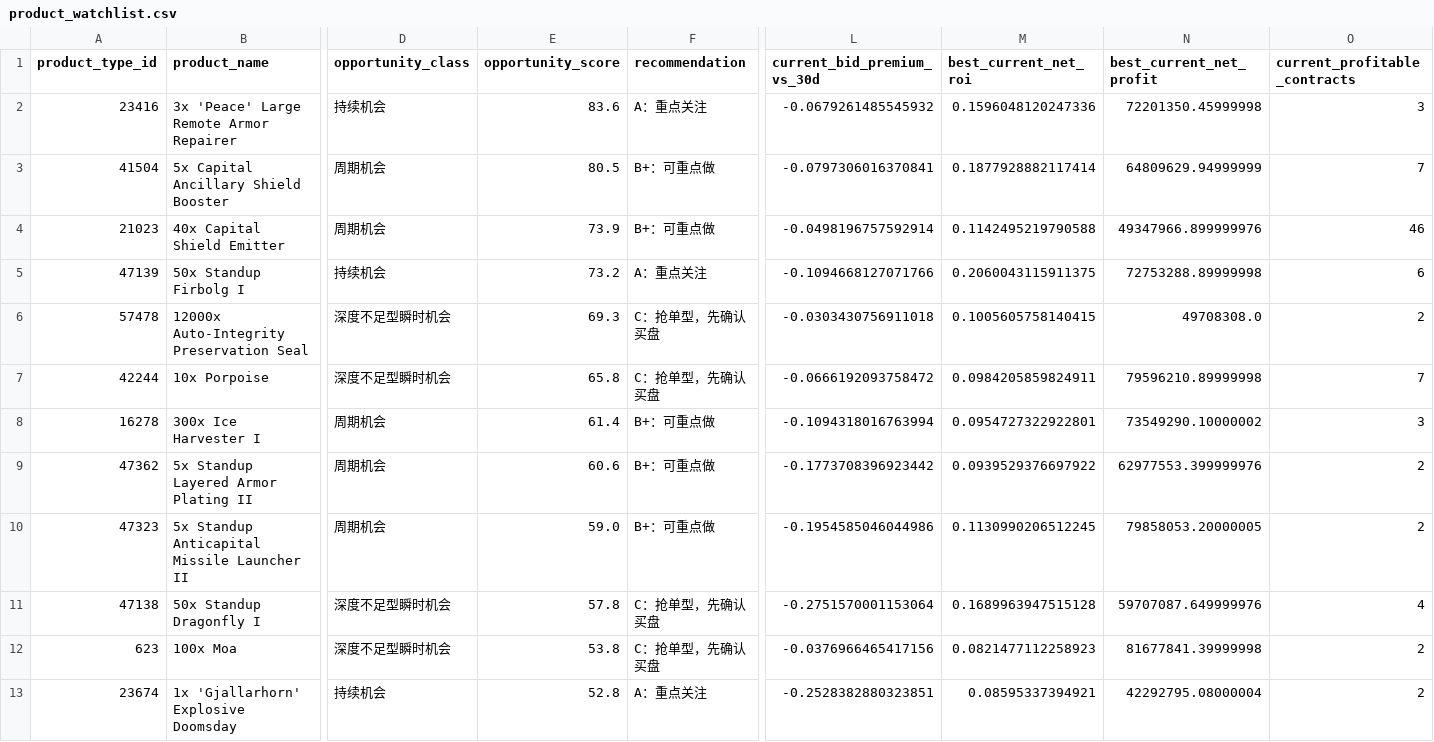
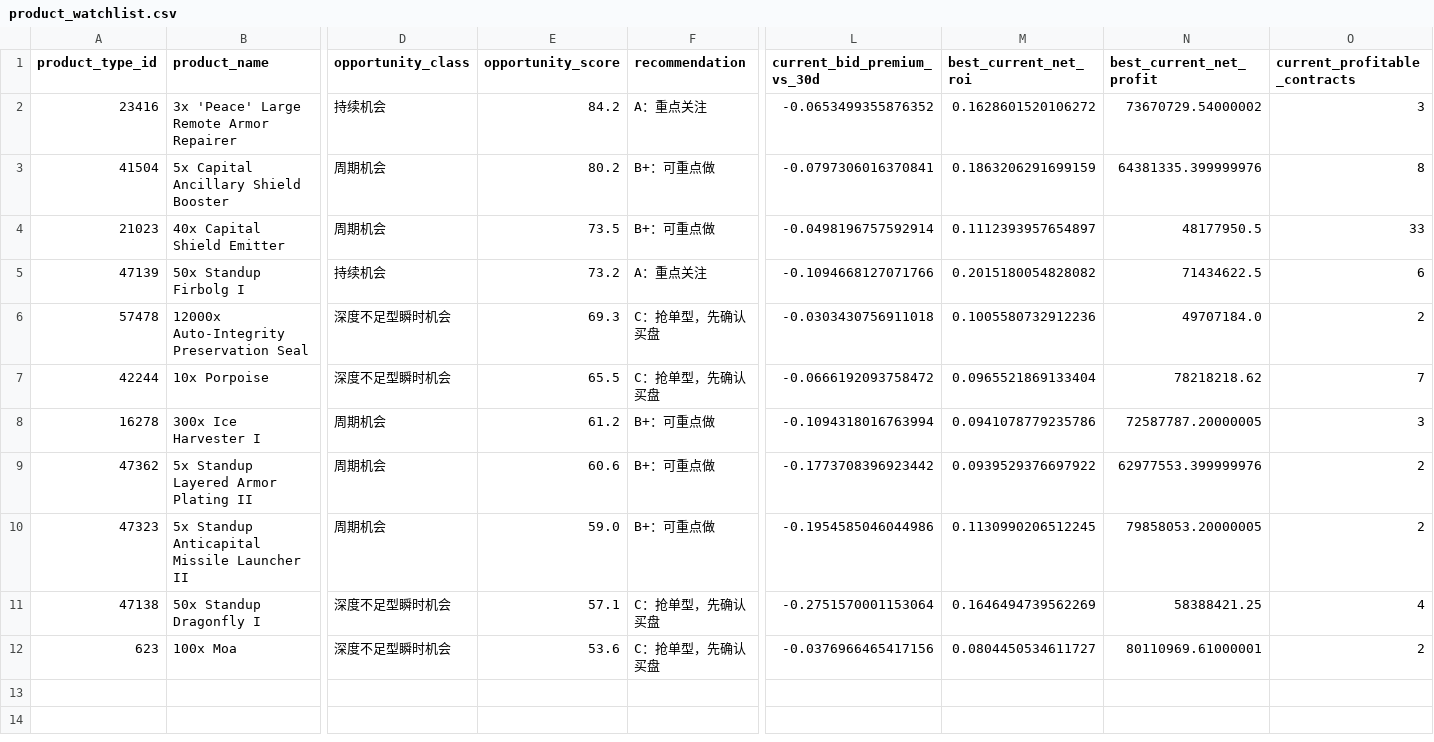
Before and after one commit to samson8964/chatgpt-eve, a CSV file: results/latest/product_watchlist.csv, drawn as a sheet; only a part is shown, gaps mark what is left out; rows hold the shown columns only; the diff names each change by its address in the sheet, - before the commit and + after, or states it on an @@ line.

```diff
--- a/results/latest/product_watchlist.csv
+++ b/results/latest/product_watchlist.csv
-E2 (opportunity_score): 83.6
+E2 (opportunity_score): 84.2
-L2 (current_bid_premium_vs_30d): -0.0679261485545932
+L2 (current_bid_premium_vs_30d): -0.0653499355876352
-M2 (best_current_net_roi): 0.1596048120247336
+M2 (best_current_net_roi): 0.1628601520106272
-N2 (best_current_net_profit): 72201350.45999998
+N2 (best_current_net_profit): 73670729.54000002
-E3 (opportunity_score): 80.5
+E3 (opportunity_score): 80.2
-M3 (best_current_net_roi): 0.1877928882117414
+M3 (best_current_net_roi): 0.1863206291699159
-N3 (best_current_net_profit): 64809629.94999999
+N3 (best_current_net_profit): 64381335.399999976
-O3 (current_profitable_contracts): 7
+O3 (current_profitable_contracts): 8
-E4 (opportunity_score): 73.9
+E4 (opportunity_score): 73.5
-M4 (best_current_net_roi): 0.1142495219790588
+M4 (best_current_net_roi): 0.1112393957654897
-N4 (best_current_net_profit): 49347966.899999976
+N4 (best_current_net_profit): 48177950.5
-O4 (current_profitable_contracts): 46
+O4 (current_profitable_contracts): 33
-M5 (best_current_net_roi): 0.2060043115911375
+M5 (best_current_net_roi): 0.2015180054828082
-N5 (best_current_net_profit): 72753288.89999998
+N5 (best_current_net_profit): 71434622.5
-M6 (best_current_net_roi): 0.1005605758140415
+M6 (best_current_net_roi): 0.1005580732912236
-N6 (best_current_net_profit): 49708308.0
+N6 (best_current_net_profit): 49707184.0
-E7 (opportunity_score): 65.8
+E7 (opportunity_score): 65.5
-M7 (best_current_net_roi): 0.0984205859824911
+M7 (best_current_net_roi): 0.0965521869133404
-N7 (best_current_net_profit): 79596210.89999998
+N7 (best_current_net_profit): 78218218.62
-E8 (opportunity_score): 61.4
+E8 (opportunity_score): 61.2
-M8 (best_current_net_roi): 0.0954727322922801
+M8 (best_current_net_roi): 0.0941078779235786
-N8 (best_current_net_profit): 73549290.10000002
+N8 (best_current_net_profit): 72587787.20000005
-E11 (opportunity_score): 57.8
+E11 (opportunity_score): 57.1
-M11 (best_current_net_roi): 0.1689963947515128
+M11 (best_current_net_roi): 0.1646494739562269
-N11 (best_current_net_profit): 59707087.649999976
+N11 (best_current_net_profit): 58388421.25
-E12 (opportunity_score): 53.8
+E12 (opportunity_score): 53.6
-M12 (best_current_net_roi): 0.0821477112258923
+M12 (best_current_net_roi): 0.0804450534611727
-N12 (best_current_net_profit): 81677841.39999998
+N12 (best_current_net_profit): 80110969.61000001
-row 13: 23674 | 1x 'Gjallarhorn' Explosive Doomsday | 持续机会 | 52.8 | A：重点关注 | -0.2528382880323851 | 0.08595337394921 | 42292795.08000004 | 2
```
Also changed, not shown: results/latest/excluded.csv, results/latest/ranked_opportunities.csv, 20 other files.
